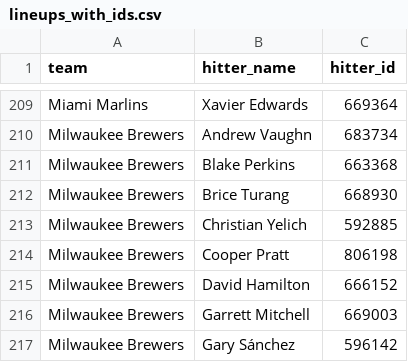
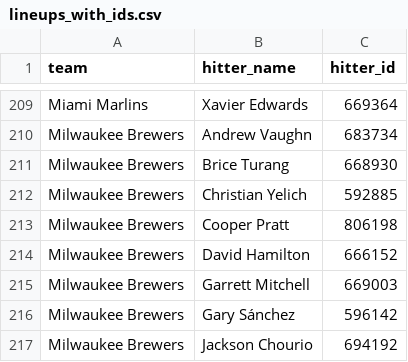
Before and after one commit to syocum9422-blip/sports_model_site, a CSV file: data/mlb/lineups_with_ids.csv, drawn as a sheet; only a part is shown, gaps mark what is left out; the shorter side is filled out with more unchanged rows; the diff names each change by its address in the sheet, - before the commit and + after, or states it on an @@ line.

```diff
--- a/data/mlb/lineups_with_ids.csv
+++ b/data/mlb/lineups_with_ids.csv
-row 211: Milwaukee Brewers | Blake Perkins | 663368
```
Also changed, not shown: data/mlb/lines_today.csv, data/mlb/tracked_plays.csv, 2 other files.
